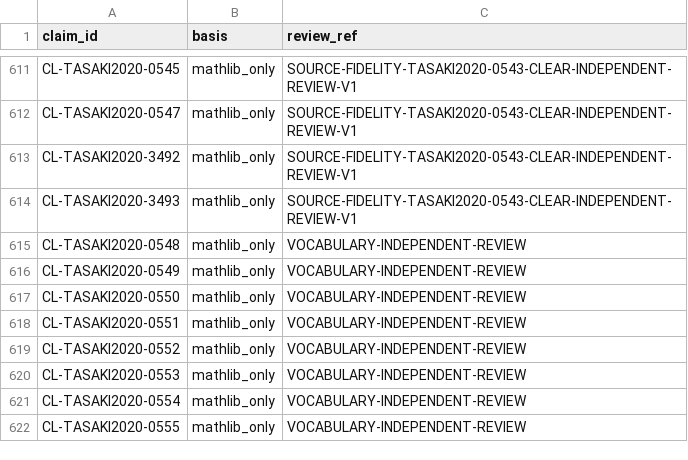
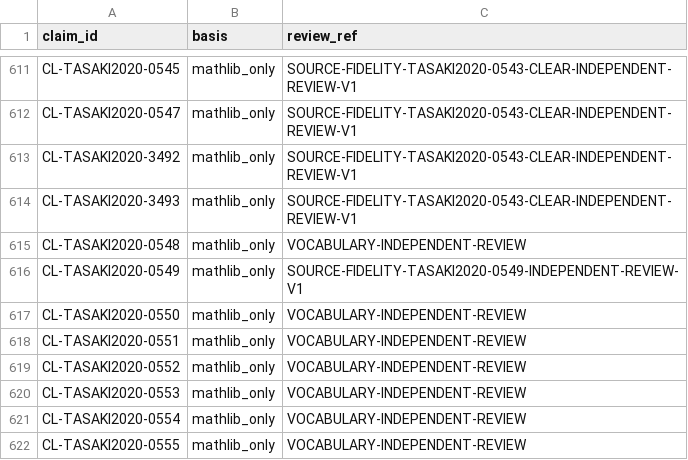
Before and after one commit to phasetr/lattice-system, a TSV file: registry/claim-vocabulary-review.tsv, drawn as a sheet; only a part is shown, gaps mark what is left out.

```diff
--- a/registry/claim-vocabulary-review.tsv
+++ b/registry/claim-vocabulary-review.tsv
@@ -615,3 +615,3 @@ CL-TASAKI2020-3493	mathlib_only	SOURCE-FIDELITY-TASAKI2020-0543-CLEAR-INDEPENDEN
 CL-TASAKI2020-0548	mathlib_only	VOCABULARY-INDEPENDENT-REVIEW
-CL-TASAKI2020-0549	mathlib_only	VOCABULARY-INDEPENDENT-REVIEW
+CL-TASAKI2020-0549	mathlib_only	SOURCE-FIDELITY-TASAKI2020-0549-INDEPENDENT-REVIEW-V1
 CL-TASAKI2020-0550	mathlib_only	VOCABULARY-INDEPENDENT-REVIEW
```
Also changed, not shown: registry/claim-content-amendments.tsv, registry/claim-corrections.tsv, 6 other files.
